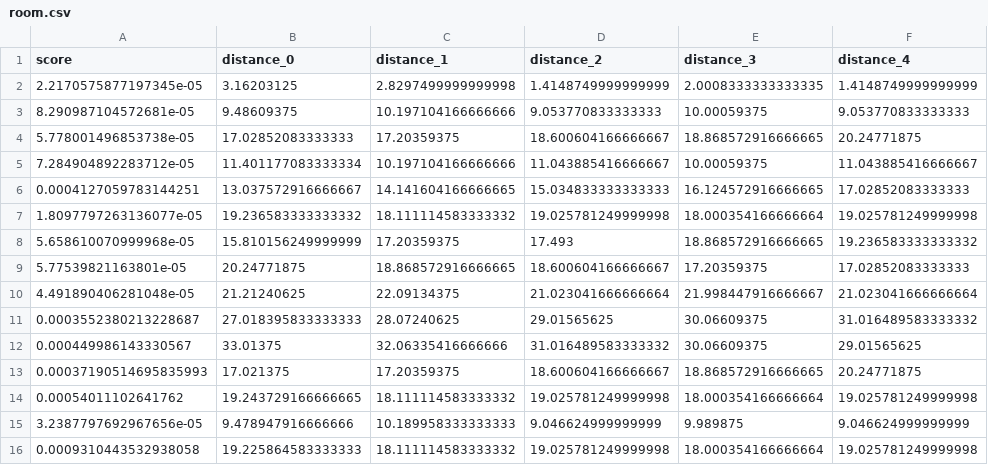
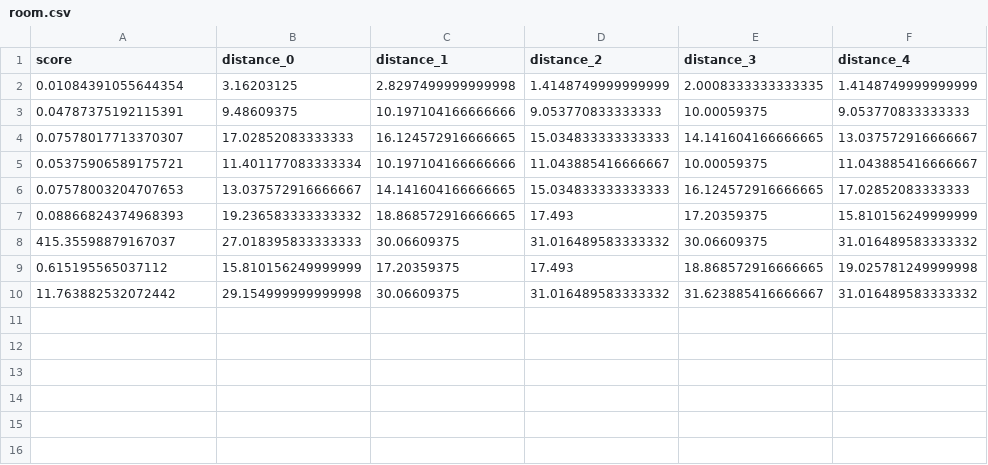
Before and after one commit to fkutsukos/SASP-Project-19-20, a CSV file: outputs/room.csv, drawn as a sheet.

Commit message:
Output for 2D with RT60

```diff
--- a/outputs/room.csv
+++ b/outputs/room.csv
@@ -1,16 +1,10 @@
 score,distance_0,distance_1,distance_2,distance_3,distance_4
-2.2170575877197345e-05,3.16203125,2.8297499999999998,1.4148749999999999,2.0008333333333335,1.4148749999999999
-8.290987104572681e-05,9.48609375,10.197104166666666,9.053770833333333,10.00059375,9.053770833333333
-5.778001496853738e-05,17.02852083333333,17.20359375,18.600604166666667,18.868572916666665,20.24771875
-7.284904892283712e-05,11.401177083333334,10.197104166666666,11.043885416666667,10.00059375,11.043885416666667
-0.0004127059783144251,13.037572916666667,14.141604166666665,15.034833333333333,16.124572916666665,17.02852083333333
-1.8097797263136077e-05,19.236583333333332,18.111114583333332,19.025781249999998,18.000354166666664,19.025781249999998
-5.658610070999968e-05,15.810156249999999,17.20359375,17.493,18.868572916666665,19.236583333333332
-5.77539821163801e-05,20.24771875,18.868572916666665,18.600604166666667,17.20359375,17.02852083333333
-4.491890406281048e-05,21.21240625,22.09134375,21.023041666666664,21.998447916666667,21.023041666666664
-0.0003552380213228687,27.018395833333333,28.07240625,29.01565625,30.06609375,31.016489583333332
-0.000449986143330567,33.01375,32.06335416666666,31.016489583333332,30.06609375,29.01565625
-0.00037190514695835993,17.021375,17.20359375,18.600604166666667,18.868572916666665,20.24771875
-0.00054011102641762,19.243729166666665,18.111114583333332,19.025781249999998,18.000354166666664,19.025781249999998
-3.2387797692967656e-05,9.478947916666666,10.189958333333333,9.046624999999999,9.989875,9.046624999999999
-0.0009310443532938058,19.225864583333333,18.111114583333332,19.025781249999998,18.000354166666664,19.025781249999998
+0.01084391055644354,3.16203125,2.8297499999999998,1.4148749999999999,2.0008333333333335,1.4148749999999999
+0.04787375192115391,9.48609375,10.197104166666666,9.053770833333333,10.00059375,9.053770833333333
+0.07578017713370307,17.02852083333333,16.124572916666665,15.034833333333333,14.141604166666665,13.037572916666667
+0.05375906589175721,11.401177083333334,10.197104166666666,11.043885416666667,10.00059375,11.043885416666667
+0.07578003204707653,13.037572916666667,14.141604166666665,15.034833333333333,16.124572916666665,17.02852083333333
+0.08866824374968393,19.236583333333332,18.868572916666665,17.493,17.20359375,15.810156249999999
+415.35598879167037,27.018395833333333,30.06609375,31.016489583333332,30.06609375,31.016489583333332
+0.615195565037112,15.810156249999999,17.20359375,17.493,18.868572916666665,19.025781249999998
+11.763882532072442,29.154999999999998,30.06609375,31.016489583333332,31.623885416666667,31.016489583333332
```
